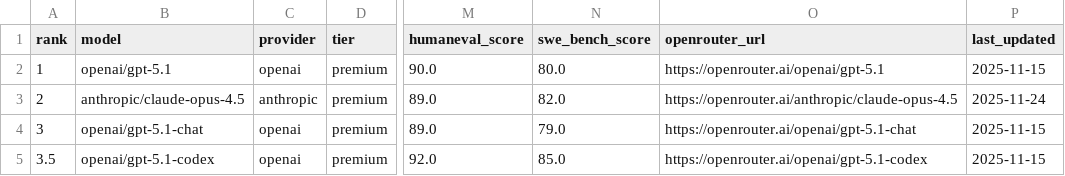
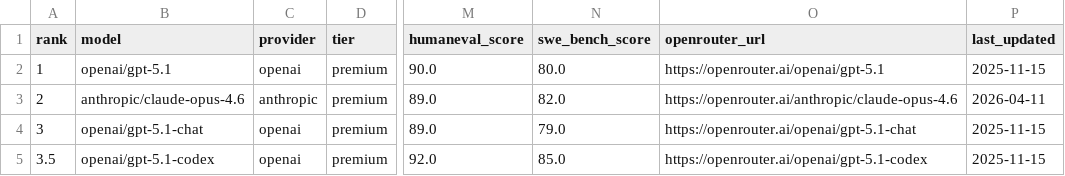
Before and after one commit to williaby/zen-mcp-server, a CSV file: docs/models/models.csv, drawn as a sheet; only a part is shown, gaps mark what is left out; the diff names each change by its address in the sheet, - before the commit and + after, or states it on an @@ line.

```diff
--- a/docs/models/models.csv
+++ b/docs/models/models.csv
-B3 (model): anthropic/claude-opus-4.5
+B3 (model): anthropic/claude-opus-4.6
-O3 (openrouter_url): https://openrouter.ai/anthropic/claude-opus-4.5
+O3 (openrouter_url): https://openrouter.ai/anthropic/claude-opus-4.6
-P3 (last_updated): 2025-11-24
+P3 (last_updated): 2026-04-11
```
Also changed, not shown: 4 other files.
